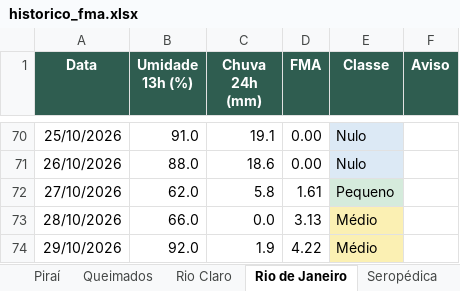
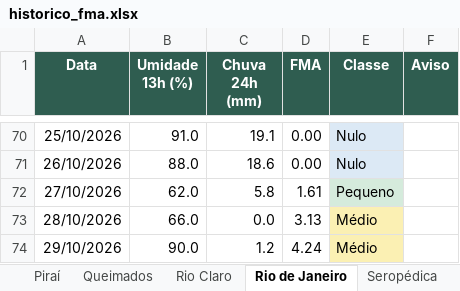
Before and after one commit to kovalsykib/painel-fma, an Excel workbook: docs/historico_fma.xlsx, sheet Rio de Janeiro, drawn as a sheet; only a part is shown, gaps mark what is left out; values as stored, in another font and other column widths than the file's, no borders; the diff names each change by its address in the sheet, - before the commit and + after, or states it on an @@ line.

```diff
--- a/docs/historico_fma.xlsx (sheet Rio de Janeiro)
+++ b/docs/historico_fma.xlsx (sheet Rio de Janeiro)
-B74 (Umidade 13h (%)): 92.0
+B74 (Umidade 13h (%)): 90.0
-C74 (Chuva 24h (mm)): 1.9
+C74 (Chuva 24h (mm)): 1.2
-D74 (FMA): 4.22
+D74 (FMA): 4.24
```
Also changed, not shown: sheet Mangaratiba, sheet Vassouras, sheet Piraí, sheet Rio Claro, sheet Japeri, sheet Nova Iguaçu, 9 more sheets, 33 other files.
